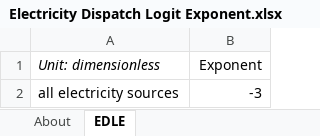
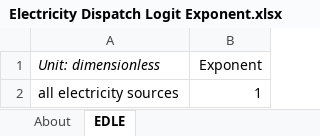
Before and after one commit to EnergyInnovation/eps-michigan, an Excel workbook: InputData/elec/EDLE/Electricity Dispatch Logit Exponent.xlsx, sheet EDLE, drawn as a sheet; values as stored, in another font and other column widths than the file's, no borders; the diff names each change by its address in the sheet, - before the commit and + after, or states it on an @@ line.

Commit message:
updated calib sheet and elec calibration

```diff
--- a/InputData/elec/EDLE/Electricity Dispatch Logit Exponent.xlsx (sheet EDLE)
+++ b/InputData/elec/EDLE/Electricity Dispatch Logit Exponent.xlsx (sheet EDLE)
-B2 (Exponent): -3
+B2 (Exponent): 1
```
Also changed, not shown: 2 other files.
